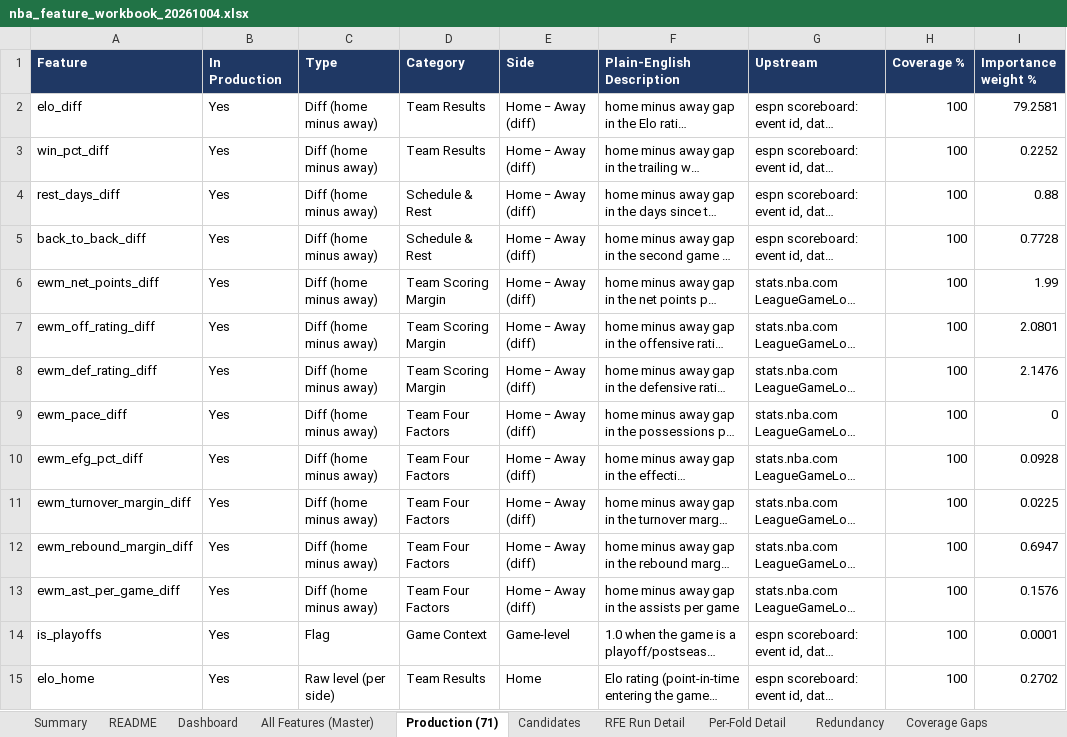
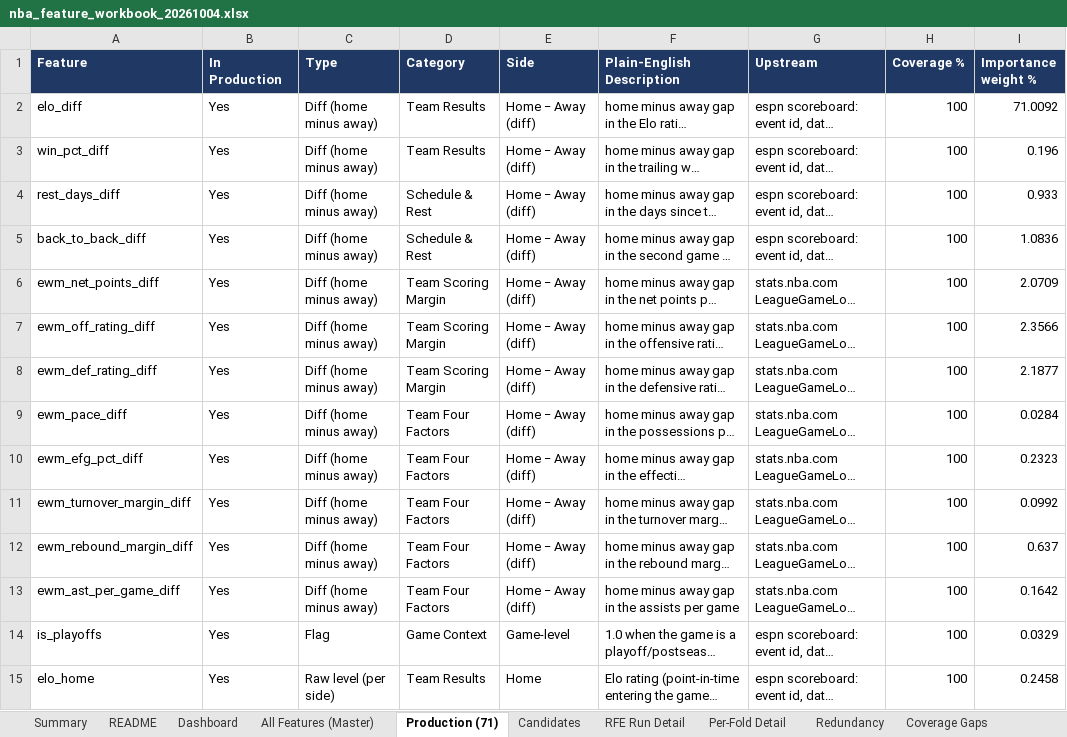
Before and after one commit to andrewkemmer/sports_prediction_model, an Excel workbook: nba-backend/data_delivery/nba_feature_workbook_20261004.xlsx, sheet Production (71), drawn as a sheet; only a part is shown; long unchanged cells end in …; values as stored, in another font and other column widths than the file's, no borders; the diff covers the shown part only; the diff names each change by its address in the sheet, - before the commit and + after, or states it on an @@ line.

```diff
--- a/nba-backend/data_delivery/nba_feature_workbook_20261004.xlsx (sheet Production (71))
+++ b/nba-backend/data_delivery/nba_feature_workbook_20261004.xlsx (sheet Production (71))
-I2 (Importance weight %): 79.2581
+I2 (Importance weight %): 71.0092
-I3 (Importance weight %): 0.2252
+I3 (Importance weight %): 0.196
-I4 (Importance weight %): 0.88
+I4 (Importance weight %): 0.933
-I5 (Importance weight %): 0.7728
+I5 (Importance weight %): 1.0836
-I6 (Importance weight %): 1.99
+I6 (Importance weight %): 2.0709
-I7 (Importance weight %): 2.0801
+I7 (Importance weight %): 2.3566
-I8 (Importance weight %): 2.1476
+I8 (Importance weight %): 2.1877
-I9 (Importance weight %): 0
+I9 (Importance weight %): 0.0284
-I10 (Importance weight %): 0.0928
+I10 (Importance weight %): 0.2323
-I11 (Importance weight %): 0.0225
+I11 (Importance weight %): 0.0992
-I12 (Importance weight %): 0.6947
+I12 (Importance weight %): 0.637
-I13 (Importance weight %): 0.1576
+I13 (Importance weight %): 0.1642
-I14 (Importance weight %): 0.0001
+I14 (Importance weight %): 0.0329
-I15 (Importance weight %): 0.2702
+I15 (Importance weight %): 0.2458
```
Also changed, not shown: 55 edited cells elsewhere in this sheet, sheet All Features (Master), sheet Dashboard, 15 other files.
